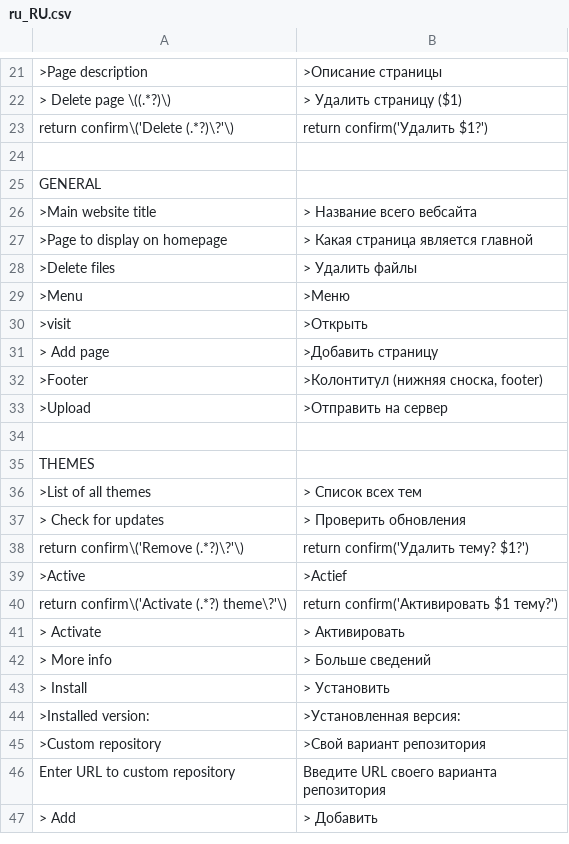
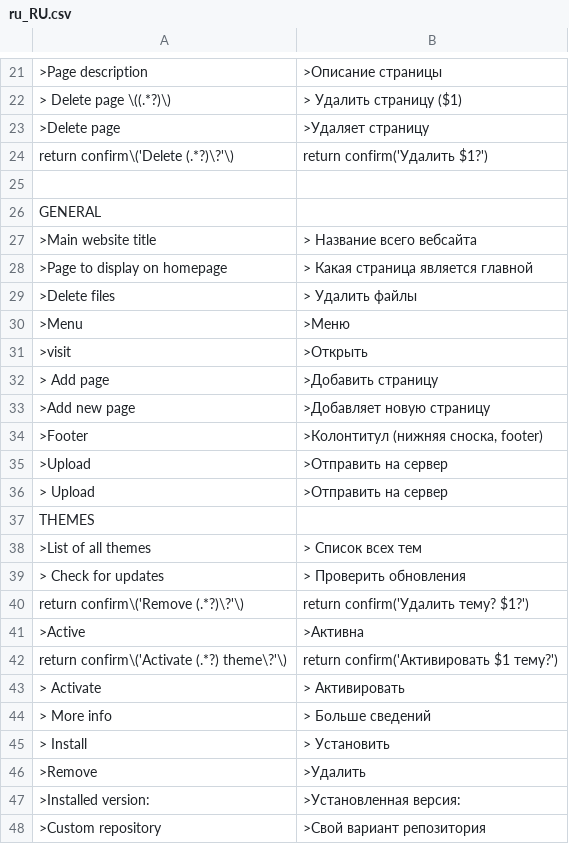
Before and after one commit to d2boy/zlanguage-ru_RU, a CSV file: ru_RU.csv, drawn as a sheet; only a part is shown, gaps mark what is left out; the shorter side is filled out with more unchanged rows; addresses are those after the commit; the diff names each change by its address in the sheet, - before the commit and + after, or states it on an @@ line.

Commit message:
Fixed small tipos

```diff
--- a/ru_RU.csv
+++ b/ru_RU.csv
+row 23: >Delete page | >Удаляет страницу
+row 33: >Add new page | >Добавляет новую страницу
-row 36: (empty)
+row 36: > Upload | >Отправить на сервер
-B41: >Actief
+B41: >Активна
+row 46: >Remove | >Удалить
```
